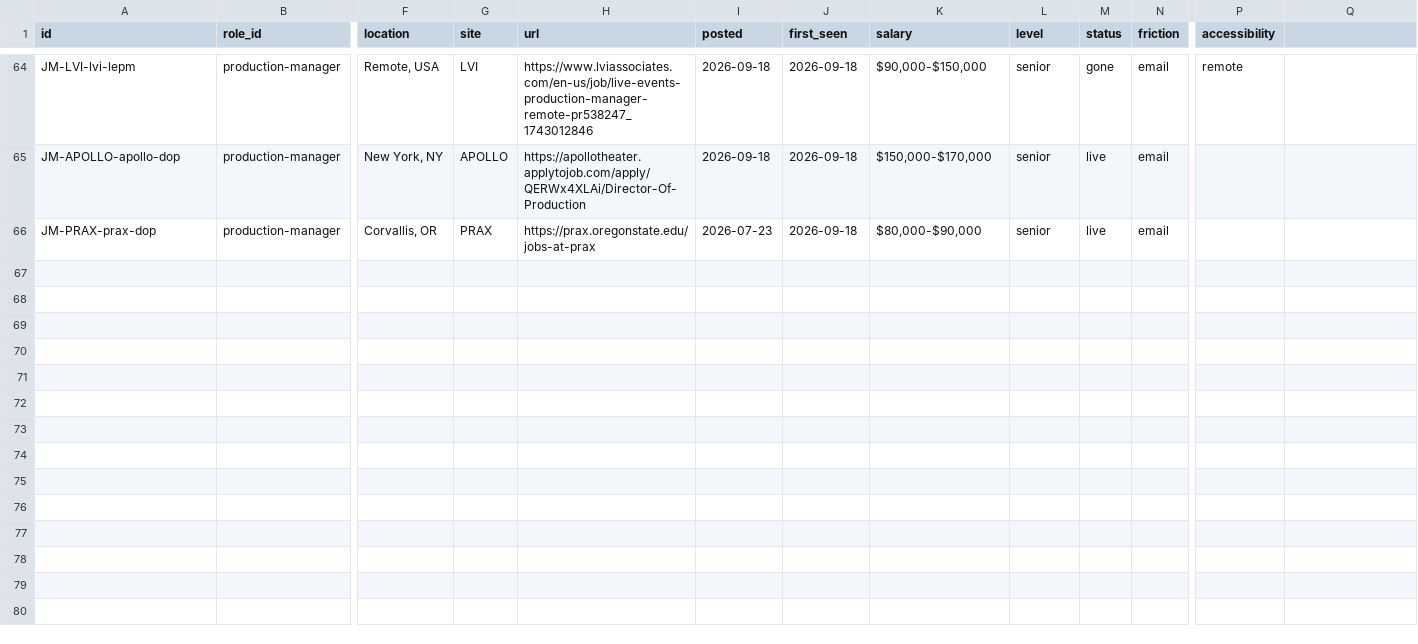
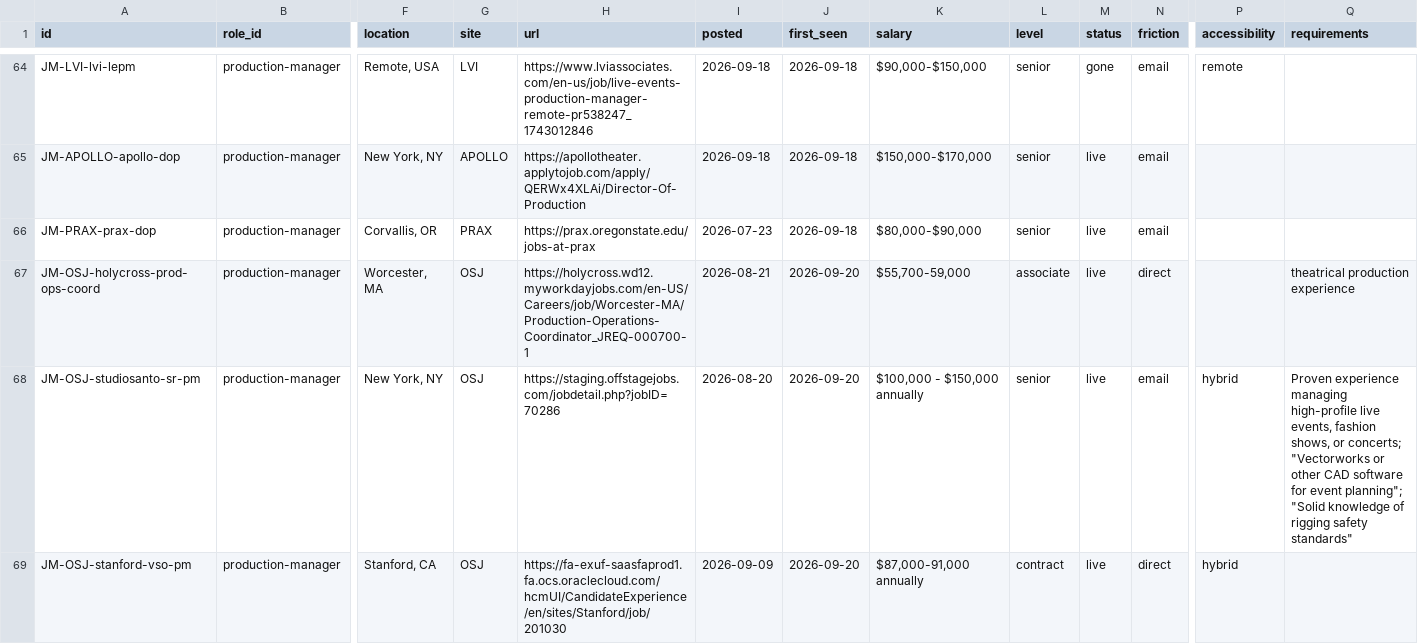
Before and after one commit to mawizorek/ClickUp_apps, a TSV file: routines/job-market-state/production-manager.tsv, drawn as a sheet; only a part is shown, gaps mark what is left out; rows hold the shown columns only; the diff covers the shown part only; the diff names each change by its address in the sheet, - before the commit and + after, or states it on an @@ line.

Commit message:
data(job-market): 2026-09-20 21:05 ET — production-manager, 65 live, +6 (and requirements column migrated in)

```diff
--- a/routines/job-market-state/production-manager.tsv
+++ b/routines/job-market-state/production-manager.tsv
-Q1: (empty)
+Q1: requirements
+row 67: JM-OSJ-holycross-prod-ops-coord | production-manager | Worcester, MA | OSJ | https://holycross.wd12.myworkdayjobs.com/en-US/Careers/job/Worcester-MA/Production-Operations-Coordinator_JREQ-000700-1 | 2026-08-21 | 2026-09-20 | $55,700-59,000 | associate | live | direct |  | theatrical production experience
+row 68: JM-OSJ-studiosanto-sr-pm | production-manager | New York, NY | OSJ | https://staging.offstagejobs.com/jobdetail.php?jobID=70286 | 2026-08-20 | 2026-09-20 | $100,000 - $150,000 annually | senior | live | email | hybrid | Proven experience managing high-profile live events, fashion shows, or concerts; "Vectorworks or other CAD software for event planning"; "Solid knowledge of rigging safety standards"
+row 69: JM-OSJ-stanford-vso-pm | production-manager | Stanford, CA | OSJ | https://fa-exuf-saasfaprod1.fa.ocs.oraclecloud.com/hcmUI/CandidateExperience/en/sites/Stanford/job/201030 | 2026-09-09 | 2026-09-20 | $87,000-91,000 annually | contract | live | direct | hybrid
```
Also changed, not shown: 3 added rows elsewhere in this file.
